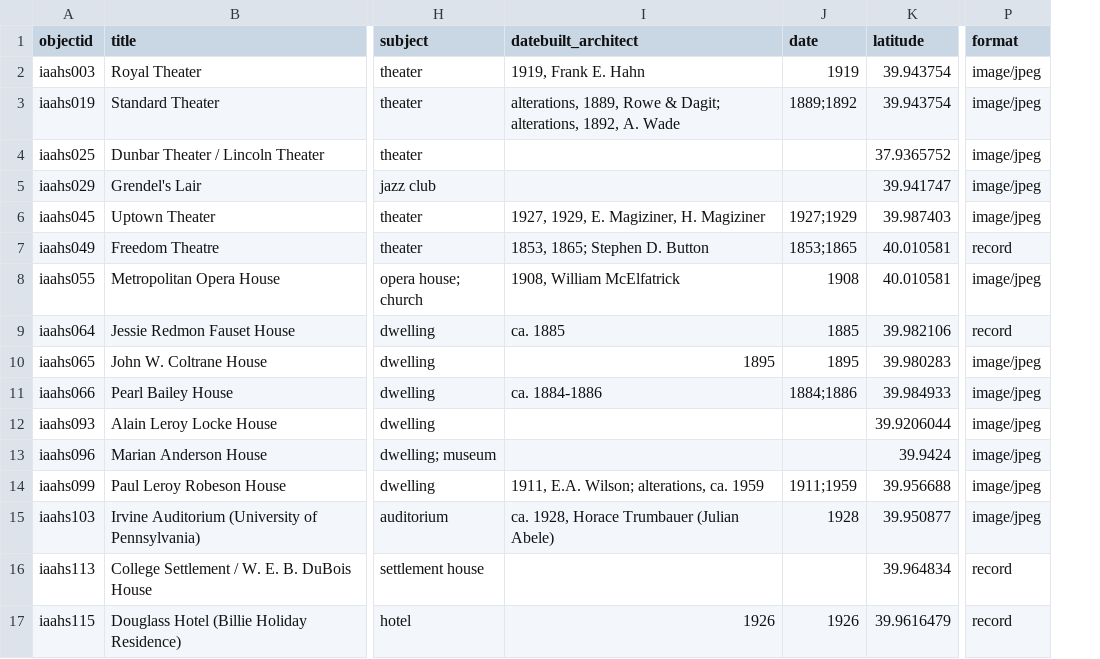
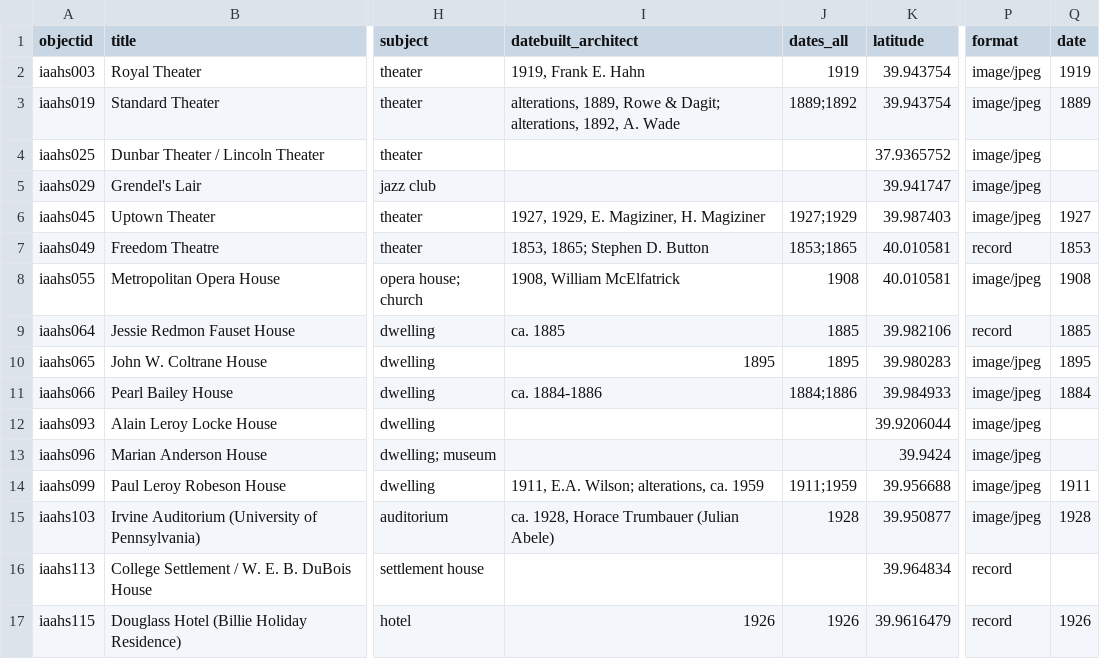
Before and after one commit to LWhit528/dreamlab2024, a CSV file: _data/DreamLab-ArtsCenters.csv, drawn as a sheet; only a part is shown, gaps mark what is left out; the diff names each change by its address in the sheet, - before the commit and + after, or states it on an @@ line.

Commit message:
Update DreamLab-ArtsCenters.csv

```diff
--- a/_data/DreamLab-ArtsCenters.csv
+++ b/_data/DreamLab-ArtsCenters.csv
+column Q (date), rows 2-17: 1919 | 1889 |  |  | 1927 | 1853 | 1908 | 1885 | 1895 | 1884 |  |  | 1911 | 1928 |  | 1926
-J1: date
+J1: dates_all
```
